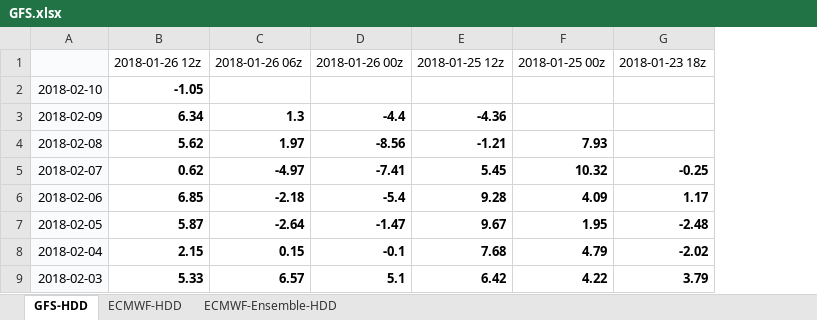
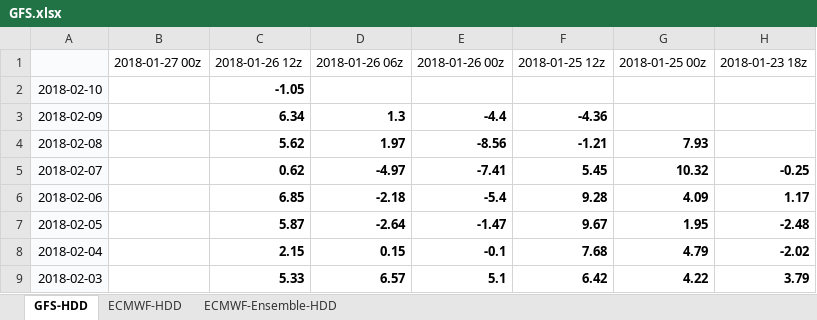
Before and after one commit to shuowenwei/TradingPlans, an Excel workbook: GFS/GFS.xlsx, sheet GFS-HDD, drawn as a sheet; only a part is shown; values as stored, in another font and other column widths than the file's, no borders; conditional formats not drawn; the diff names each change by its address in the sheet, - before the commit and + after, or states it on an @@ line.

```diff
--- a/GFS/GFS.xlsx (sheet GFS-HDD)
+++ b/GFS/GFS.xlsx (sheet GFS-HDD)
+column B, row 1: 2018-01-27 00z
```
Also changed, not shown: sheet ECMWF-HDD, sheet ECMWF-Ensemble-HDD, formulas that keep their value.
